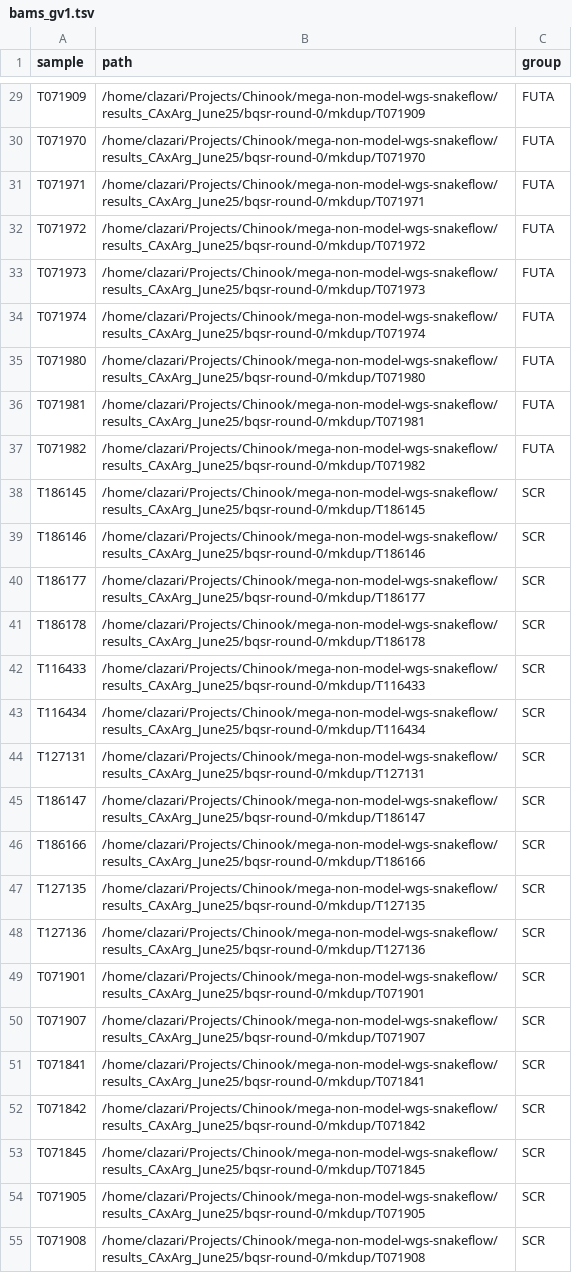
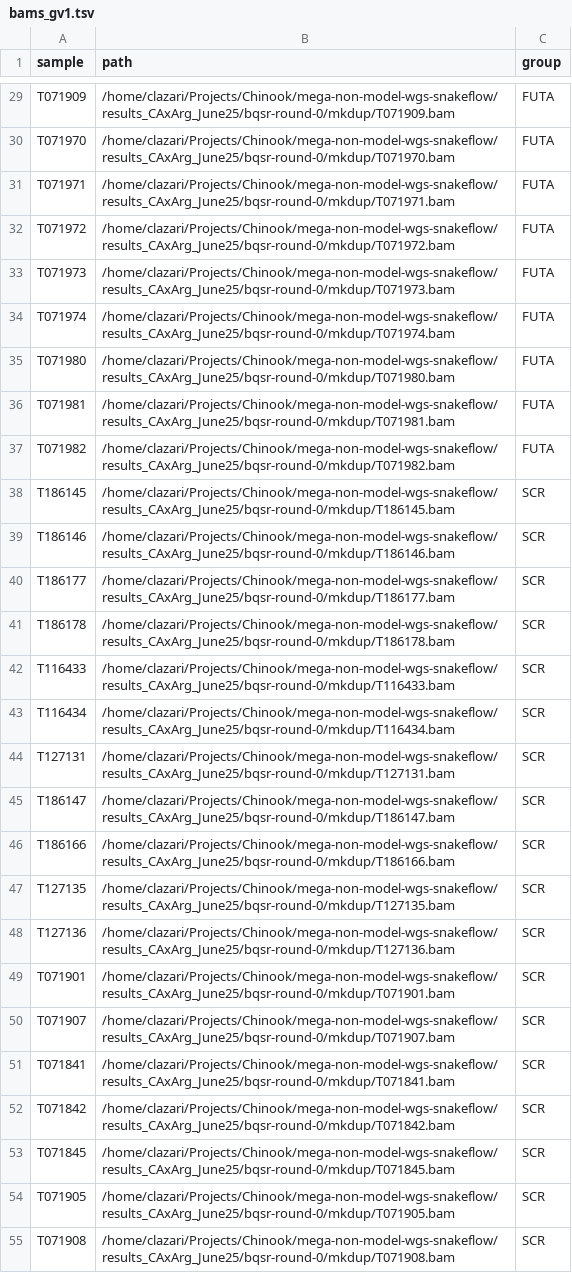
Before and after one commit to carolazari/mega-lcwgs-pw-fst-snakeflow, a TSV file: example-configs/arg-nz-ca-chinook/config/bams_gv1.tsv, drawn as a sheet; only a part is shown, gaps mark what is left out; the diff covers the shown part only; the diff names each change by its address in the sheet, - before the commit and + after, or states it on an @@ line.

```diff
--- a/example-configs/arg-nz-ca-chinook/config/bams_gv1.tsv
+++ b/example-configs/arg-nz-ca-chinook/config/bams_gv1.tsv
-B29 (path): /home/clazari/Projects/Chinook/mega-non-model-wgs-snakeflow/results_CAxArg_June25/bqsr-round-0/mkdup/T071909
+B29 (path): /home/clazari/Projects/Chinook/mega-non-model-wgs-snakeflow/results_CAxArg_June25/bqsr-round-0/mkdup/T071909.bam
-B30 (path): /home/clazari/Projects/Chinook/mega-non-model-wgs-snakeflow/results_CAxArg_June25/bqsr-round-0/mkdup/T071970
+B30 (path): /home/clazari/Projects/Chinook/mega-non-model-wgs-snakeflow/results_CAxArg_June25/bqsr-round-0/mkdup/T071970.bam
-B31 (path): /home/clazari/Projects/Chinook/mega-non-model-wgs-snakeflow/results_CAxArg_June25/bqsr-round-0/mkdup/T071971
+B31 (path): /home/clazari/Projects/Chinook/mega-non-model-wgs-snakeflow/results_CAxArg_June25/bqsr-round-0/mkdup/T071971.bam
-B32 (path): /home/clazari/Projects/Chinook/mega-non-model-wgs-snakeflow/results_CAxArg_June25/bqsr-round-0/mkdup/T071972
+B32 (path): /home/clazari/Projects/Chinook/mega-non-model-wgs-snakeflow/results_CAxArg_June25/bqsr-round-0/mkdup/T071972.bam
-B33 (path): /home/clazari/Projects/Chinook/mega-non-model-wgs-snakeflow/results_CAxArg_June25/bqsr-round-0/mkdup/T071973
+B33 (path): /home/clazari/Projects/Chinook/mega-non-model-wgs-snakeflow/results_CAxArg_June25/bqsr-round-0/mkdup/T071973.bam
-B34 (path): /home/clazari/Projects/Chinook/mega-non-model-wgs-snakeflow/results_CAxArg_June25/bqsr-round-0/mkdup/T071974
+B34 (path): /home/clazari/Projects/Chinook/mega-non-model-wgs-snakeflow/results_CAxArg_June25/bqsr-round-0/mkdup/T071974.bam
-B35 (path): /home/clazari/Projects/Chinook/mega-non-model-wgs-snakeflow/results_CAxArg_June25/bqsr-round-0/mkdup/T071980
+B35 (path): /home/clazari/Projects/Chinook/mega-non-model-wgs-snakeflow/results_CAxArg_June25/bqsr-round-0/mkdup/T071980.bam
-B36 (path): /home/clazari/Projects/Chinook/mega-non-model-wgs-snakeflow/results_CAxArg_June25/bqsr-round-0/mkdup/T071981
+B36 (path): /home/clazari/Projects/Chinook/mega-non-model-wgs-snakeflow/results_CAxArg_June25/bqsr-round-0/mkdup/T071981.bam
-B37 (path): /home/clazari/Projects/Chinook/mega-non-model-wgs-snakeflow/results_CAxArg_June25/bqsr-round-0/mkdup/T071982
+B37 (path): /home/clazari/Projects/Chinook/mega-non-model-wgs-snakeflow/results_CAxArg_June25/bqsr-round-0/mkdup/T071982.bam
-B38 (path): /home/clazari/Projects/Chinook/mega-non-model-wgs-snakeflow/results_CAxArg_June25/bqsr-round-0/mkdup/T186145
+B38 (path): /home/clazari/Projects/Chinook/mega-non-model-wgs-snakeflow/results_CAxArg_June25/bqsr-round-0/mkdup/T186145.bam
-B39 (path): /home/clazari/Projects/Chinook/mega-non-model-wgs-snakeflow/results_CAxArg_June25/bqsr-round-0/mkdup/T186146
+B39 (path): /home/clazari/Projects/Chinook/mega-non-model-wgs-snakeflow/results_CAxArg_June25/bqsr-round-0/mkdup/T186146.bam
-B40 (path): /home/clazari/Projects/Chinook/mega-non-model-wgs-snakeflow/results_CAxArg_June25/bqsr-round-0/mkdup/T186177
+B40 (path): /home/clazari/Projects/Chinook/mega-non-model-wgs-snakeflow/results_CAxArg_June25/bqsr-round-0/mkdup/T186177.bam
-B41 (path): /home/clazari/Projects/Chinook/mega-non-model-wgs-snakeflow/results_CAxArg_June25/bqsr-round-0/mkdup/T186178
+B41 (path): /home/clazari/Projects/Chinook/mega-non-model-wgs-snakeflow/results_CAxArg_June25/bqsr-round-0/mkdup/T186178.bam
-B42 (path): /home/clazari/Projects/Chinook/mega-non-model-wgs-snakeflow/results_CAxArg_June25/bqsr-round-0/mkdup/T116433
+B42 (path): /home/clazari/Projects/Chinook/mega-non-model-wgs-snakeflow/results_CAxArg_June25/bqsr-round-0/mkdup/T116433.bam
-B43 (path): /home/clazari/Projects/Chinook/mega-non-model-wgs-snakeflow/results_CAxArg_June25/bqsr-round-0/mkdup/T116434
+B43 (path): /home/clazari/Projects/Chinook/mega-non-model-wgs-snakeflow/results_CAxArg_June25/bqsr-round-0/mkdup/T116434.bam
-B44 (path): /home/clazari/Projects/Chinook/mega-non-model-wgs-snakeflow/results_CAxArg_June25/bqsr-round-0/mkdup/T127131
+B44 (path): /home/clazari/Projects/Chinook/mega-non-model-wgs-snakeflow/results_CAxArg_June25/bqsr-round-0/mkdup/T127131.bam
-B45 (path): /home/clazari/Projects/Chinook/mega-non-model-wgs-snakeflow/results_CAxArg_June25/bqsr-round-0/mkdup/T186147
+B45 (path): /home/clazari/Projects/Chinook/mega-non-model-wgs-snakeflow/results_CAxArg_June25/bqsr-round-0/mkdup/T186147.bam
-B46 (path): /home/clazari/Projects/Chinook/mega-non-model-wgs-snakeflow/results_CAxArg_June25/bqsr-round-0/mkdup/T186166
+B46 (path): /home/clazari/Projects/Chinook/mega-non-model-wgs-snakeflow/results_CAxArg_June25/bqsr-round-0/mkdup/T186166.bam
-B47 (path): /home/clazari/Projects/Chinook/mega-non-model-wgs-snakeflow/results_CAxArg_June25/bqsr-round-0/mkdup/T127135
+B47 (path): /home/clazari/Projects/Chinook/mega-non-model-wgs-snakeflow/results_CAxArg_June25/bqsr-round-0/mkdup/T127135.bam
-B48 (path): /home/clazari/Projects/Chinook/mega-non-model-wgs-snakeflow/results_CAxArg_June25/bqsr-round-0/mkdup/T127136
+B48 (path): /home/clazari/Projects/Chinook/mega-non-model-wgs-snakeflow/results_CAxArg_June25/bqsr-round-0/mkdup/T127136.bam
-B49 (path): /home/clazari/Projects/Chinook/mega-non-model-wgs-snakeflow/results_CAxArg_June25/bqsr-round-0/mkdup/T071901
+B49 (path): /home/clazari/Projects/Chinook/mega-non-model-wgs-snakeflow/results_CAxArg_June25/bqsr-round-0/mkdup/T071901.bam
-B50 (path): /home/clazari/Projects/Chinook/mega-non-model-wgs-snakeflow/results_CAxArg_June25/bqsr-round-0/mkdup/T071907
+B50 (path): /home/clazari/Projects/Chinook/mega-non-model-wgs-snakeflow/results_CAxArg_June25/bqsr-round-0/mkdup/T071907.bam
-B51 (path): /home/clazari/Projects/Chinook/mega-non-model-wgs-snakeflow/results_CAxArg_June25/bqsr-round-0/mkdup/T071841
+B51 (path): /home/clazari/Projects/Chinook/mega-non-model-wgs-snakeflow/results_CAxArg_June25/bqsr-round-0/mkdup/T071841.bam
-B52 (path): /home/clazari/Projects/Chinook/mega-non-model-wgs-snakeflow/results_CAxArg_June25/bqsr-round-0/mkdup/T071842
+B52 (path): /home/clazari/Projects/Chinook/mega-non-model-wgs-snakeflow/results_CAxArg_June25/bqsr-round-0/mkdup/T071842.bam
-B53 (path): /home/clazari/Projects/Chinook/mega-non-model-wgs-snakeflow/results_CAxArg_June25/bqsr-round-0/mkdup/T071845
+B53 (path): /home/clazari/Projects/Chinook/mega-non-model-wgs-snakeflow/results_CAxArg_June25/bqsr-round-0/mkdup/T071845.bam
-B54 (path): /home/clazari/Projects/Chinook/mega-non-model-wgs-snakeflow/results_CAxArg_June25/bqsr-round-0/mkdup/T071905
+B54 (path): /home/clazari/Projects/Chinook/mega-non-model-wgs-snakeflow/results_CAxArg_June25/bqsr-round-0/mkdup/T071905.bam
-B55 (path): /home/clazari/Projects/Chinook/mega-non-model-wgs-snakeflow/results_CAxArg_June25/bqsr-round-0/mkdup/T071908
+B55 (path): /home/clazari/Projects/Chinook/mega-non-model-wgs-snakeflow/results_CAxArg_June25/bqsr-round-0/mkdup/T071908.bam
```
Also changed, not shown: 61 edited cells elsewhere in this file.
